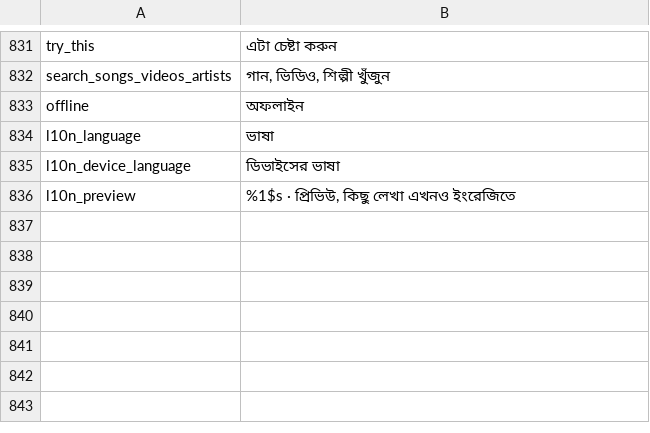
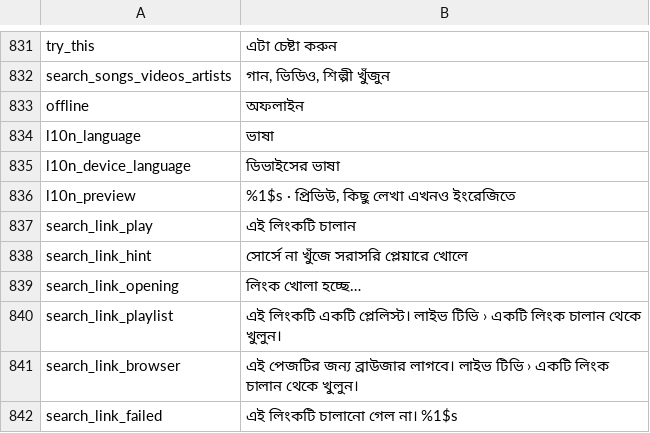
Before and after one commit to siamform/yumeiro, a TSV file: tools/l10n/translations/bn.tsv, drawn as a sheet; only a part is shown, gaps mark what is left out.

Commit message:
Group T (F3): old code-page subtitles and links pasted into search
- SubtitleCharset: BOM / strict UTF-8, else scores Windows-1250..1258 and 874
  (CJK pages by language hint); used by the player's subtitle parser, the
  subtitle downloaders and casting. Before, non-UTF-8 files were read as 1252.
- SearchLink + Search online: a pasted http(s)/rtsp link, magnet or info-hash
  shows 'Play this link' and opens in the player instead of searching sources.
- GroupTTest (unit) and GroupTDeviceTest (device, fail-before on ab/groupt-before).

Co-authored-by: Perplexity <noreply@perplexity.ai>

```diff
--- a/tools/l10n/translations/bn.tsv
+++ b/tools/l10n/translations/bn.tsv
@@ -836 +836,7 @@ l10n_device_language	ডিভাইসের ভাষা
 l10n_preview	%1$s · প্রিভিউ, কিছু লেখা এখনও ইংরেজিতে
+search_link_play	এই লিংকটি চালান
+search_link_hint	সোর্সে না খুঁজে সরাসরি প্লেয়ারে খোলে
+search_link_opening	লিংক খোলা হচ্ছে…
+search_link_playlist	এই লিংকটি একটি প্লেলিস্ট। লাইভ টিভি › একটি লিংক চালান থেকে খুলুন।
+search_link_browser	এই পেজটির জন্য ব্রাউজার লাগবে। লাইভ টিভি › একটি লিংক চালান থেকে খুলুন।
+search_link_failed	এই লিংকটি চালানো গেল না। %1$s
```
Also changed, not shown: tools/l10n/translations/ar.tsv, 11 other files.
